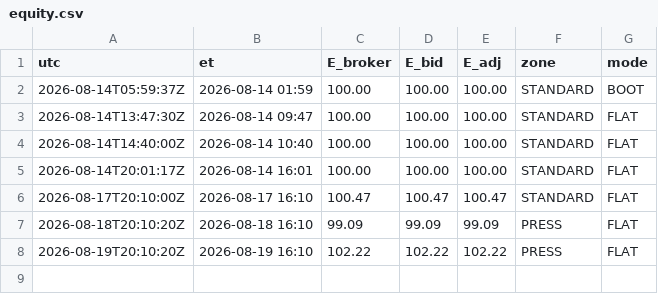
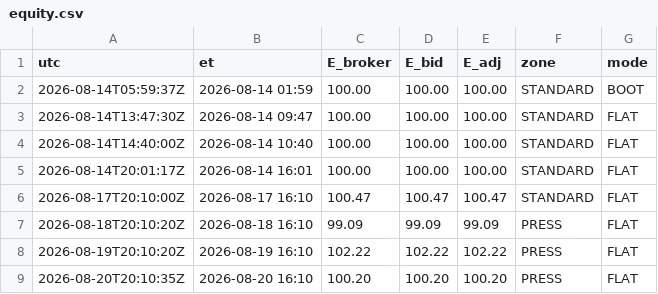
Before and after one commit to mfa8/test-trading, a CSV file: trader/equity.csv, drawn as a sheet.

```diff
--- a/trader/equity.csv
+++ b/trader/equity.csv
@@ -8 +8,2 @@ utc,et,E_broker,E_bid,E_adj,zone,mode
 2026-08-19T20:10:20Z,2026-08-19 16:10,102.22,102.22,102.22,PRESS,FLAT
+2026-08-20T20:10:35Z,2026-08-20 16:10,100.20,100.20,100.20,PRESS,FLAT
```
Also changed, not shown: 5 other files.
